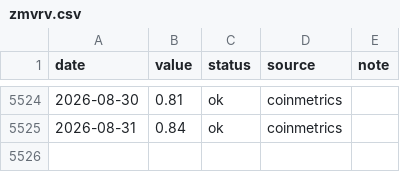
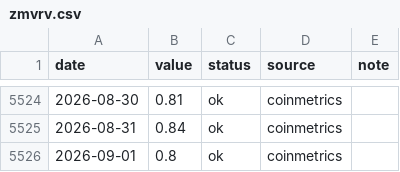
Before and after one commit to iiacyp4-wq/btc-cycle-dashboard, a CSV file: data/zmvrv.csv, drawn as a sheet; only a part is shown, gaps mark what is left out; the diff names each change by its address in the sheet, - before the commit and + after, or states it on an @@ line.

```diff
--- a/data/zmvrv.csv
+++ b/data/zmvrv.csv
+row 5526: 2026-09-01 | 0.8 | ok | coinmetrics
```
Also changed, not shown: data/hashribbon.csv, 2 other files.
